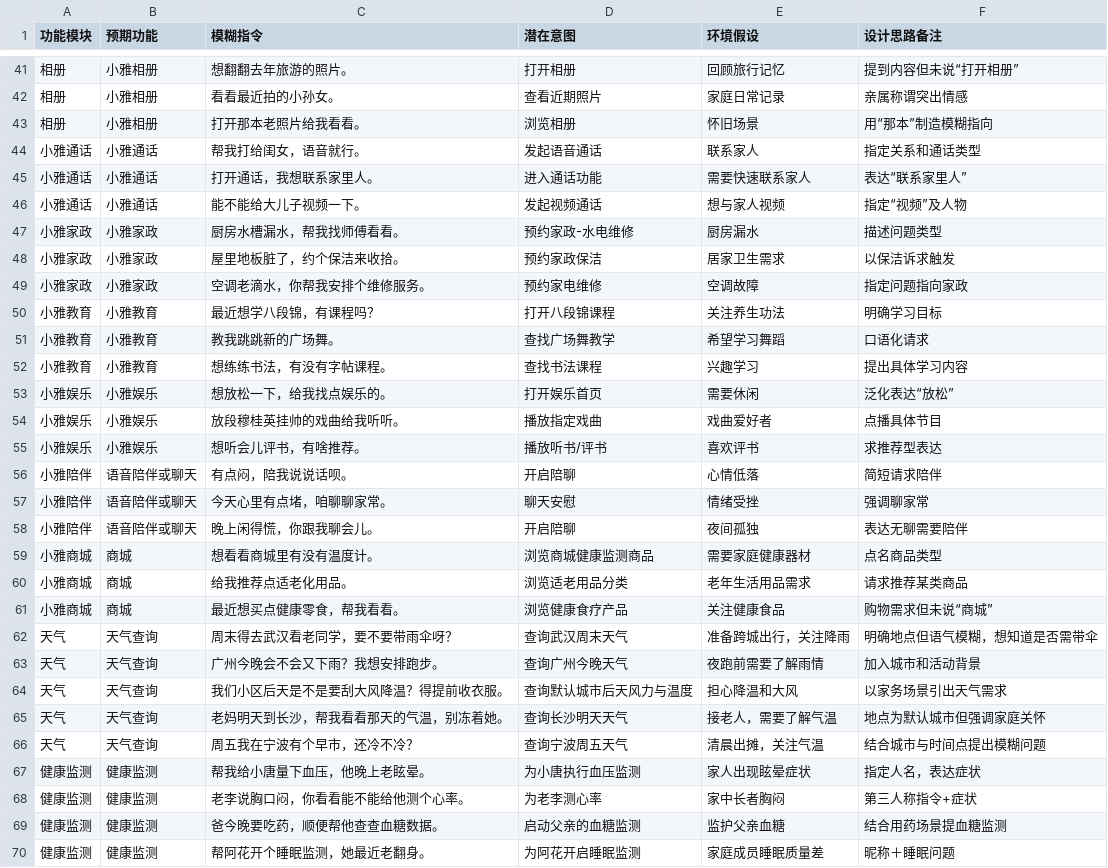
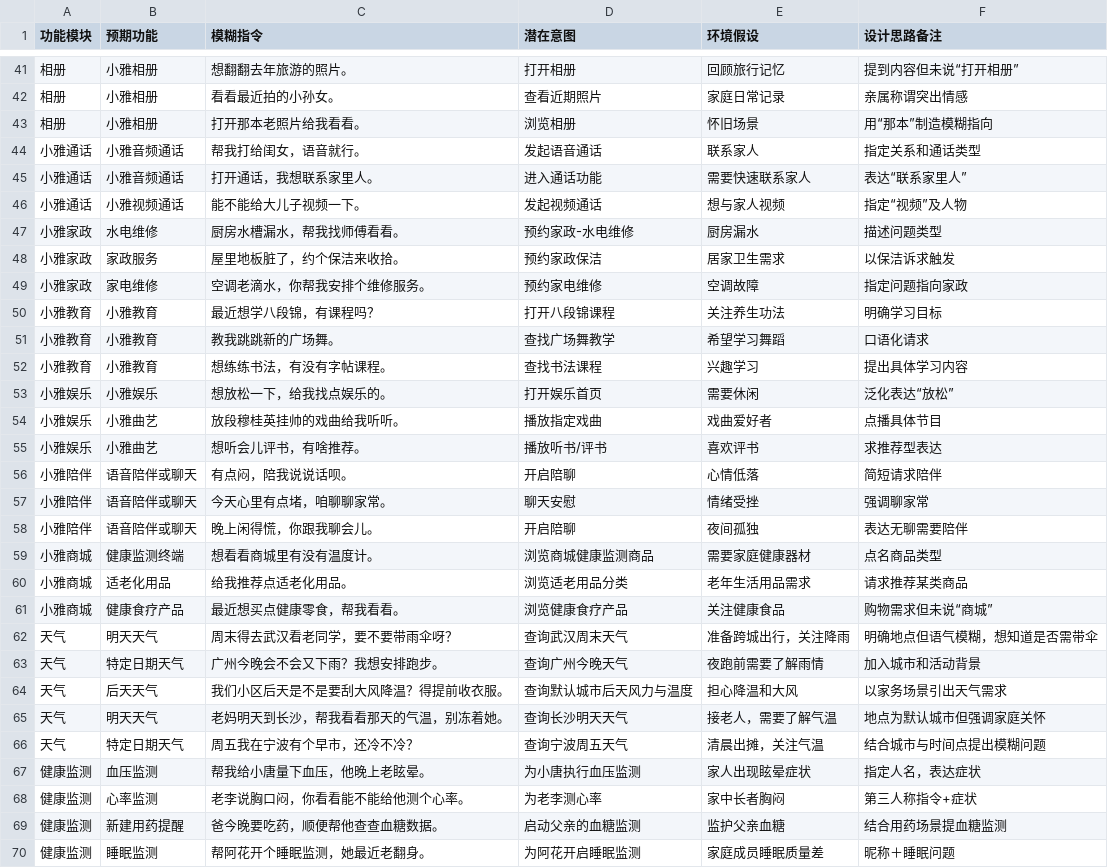
Before and after one commit to Bill-Billion/xy-assistant, a CSV file: order_fuzzy.csv, drawn as a sheet; only a part is shown, gaps mark what is left out; the diff covers the shown part only.

```diff
--- a/order_fuzzy.csv
+++ b/order_fuzzy.csv
@@ -43,8 +43,8 @@
 相册,小雅相册,打开那本老照片给我看看。,浏览相册,怀旧场景,用“那本”制造模糊指向
-小雅通话,小雅通话,帮我打给闺女，语音就行。,发起语音通话,联系家人,指定关系和通话类型
-小雅通话,小雅通话,打开通话，我想联系家里人。,进入通话功能,需要快速联系家人,表达“联系家里人”
-小雅通话,小雅通话,能不能给大儿子视频一下。,发起视频通话,想与家人视频,指定“视频”及人物
-小雅家政,小雅家政,厨房水槽漏水，帮我找师傅看看。,预约家政-水电维修,厨房漏水,描述问题类型
-小雅家政,小雅家政,屋里地板脏了，约个保洁来收拾。,预约家政保洁,居家卫生需求,以保洁诉求触发
-小雅家政,小雅家政,空调老滴水，你帮我安排个维修服务。,预约家电维修,空调故障,指定问题指向家政
+小雅通话,小雅音频通话,帮我打给闺女，语音就行。,发起语音通话,联系家人,指定关系和通话类型
+小雅通话,小雅音频通话,打开通话，我想联系家里人。,进入通话功能,需要快速联系家人,表达“联系家里人”
+小雅通话,小雅视频通话,能不能给大儿子视频一下。,发起视频通话,想与家人视频,指定“视频”及人物
+小雅家政,水电维修,厨房水槽漏水，帮我找师傅看看。,预约家政-水电维修,厨房漏水,描述问题类型
+小雅家政,家政服务,屋里地板脏了，约个保洁来收拾。,预约家政保洁,居家卫生需求,以保洁诉求触发
+小雅家政,家电维修,空调老滴水，你帮我安排个维修服务。,预约家电维修,空调故障,指定问题指向家政
 小雅教育,小雅教育,最近想学八段锦，有课程吗？,打开八段锦课程,关注养生功法,明确学习目标
@@ -53,4 +53,4 @@
 小雅娱乐,小雅娱乐,想放松一下，给我找点娱乐的。,打开娱乐首页,需要休闲,泛化表达“放松”
-小雅娱乐,小雅娱乐,放段穆桂英挂帅的戏曲给我听听。,播放指定戏曲,戏曲爱好者,点播具体节目
-小雅娱乐,小雅娱乐,想听会儿评书，有啥推荐。,播放听书/评书,喜欢评书,求推荐型表达
+小雅娱乐,小雅曲艺,放段穆桂英挂帅的戏曲给我听听。,播放指定戏曲,戏曲爱好者,点播具体节目
+小雅娱乐,小雅曲艺,想听会儿评书，有啥推荐。,播放听书/评书,喜欢评书,求推荐型表达
 小雅陪伴,语音陪伴或聊天,有点闷，陪我说说话呗。,开启陪聊,心情低落,简短请求陪伴
@@ -58,13 +58,13 @@
 小雅陪伴,语音陪伴或聊天,晚上闲得慌，你跟我聊会儿。,开启陪聊,夜间孤独,表达无聊需要陪伴
-小雅商城,商城,想看看商城里有没有温度计。,浏览商城健康监测商品,需要家庭健康器材,点名商品类型
-小雅商城,商城,给我推荐点适老化用品。,浏览适老用品分类,老年生活用品需求,请求推荐某类商品
-小雅商城,商城,最近想买点健康零食，帮我看看。,浏览健康食疗产品,关注健康食品,购物需求但未说“商城”
-天气,天气查询,周末得去武汉看老同学，要不要带雨伞呀？,查询武汉周末天气,准备跨城出行，关注降雨,明确地点但语气模糊，想知道是否需带伞
-天气,天气查询,广州今晚会不会又下雨？我想安排跑步。,查询广州今晚天气,夜跑前需要了解雨情,加入城市和活动背景
-天气,天气查询,我们小区后天是不是要刮大风降温？得提前收衣服。,查询默认城市后天风力与温度,担心降温和大风,以家务场景引出天气需求
-天气,天气查询,老妈明天到长沙，帮我看看那天的气温，别冻着她。,查询长沙明天天气,接老人，需要了解气温,地点为默认城市但强调家庭关怀
-天气,天气查询,周五我在宁波有个早市，还冷不冷？,查询宁波周五天气,清晨出摊，关注气温,结合城市与时间点提出模糊问题
-健康监测,健康监测,帮我给小唐量下血压，他晚上老眩晕。,为小唐执行血压监测,家人出现眩晕症状,指定人名，表达症状
-健康监测,健康监测,老李说胸口闷，你看看能不能给他测个心率。,为老李测心率,家中长者胸闷,第三人称指令+症状
-健康监测,健康监测,爸今晚要吃药，顺便帮他查查血糖数据。,启动父亲的血糖监测,监护父亲血糖,结合用药场景提血糖监测
-健康监测,健康监测,帮阿花开个睡眠监测，她最近老翻身。,为阿花开启睡眠监测,家庭成员睡眠质量差,昵称＋睡眠问题
+小雅商城,健康监测终端,想看看商城里有没有温度计。,浏览商城健康监测商品,需要家庭健康器材,点名商品类型
+小雅商城,适老化用品,给我推荐点适老化用品。,浏览适老用品分类,老年生活用品需求,请求推荐某类商品
+小雅商城,健康食疗产品,最近想买点健康零食，帮我看看。,浏览健康食疗产品,关注健康食品,购物需求但未说“商城”
+天气,明天天气,周末得去武汉看老同学，要不要带雨伞呀？,查询武汉周末天气,准备跨城出行，关注降雨,明确地点但语气模糊，想知道是否需带伞
+天气,特定日期天气,广州今晚会不会又下雨？我想安排跑步。,查询广州今晚天气,夜跑前需要了解雨情,加入城市和活动背景
+天气,后天天气,我们小区后天是不是要刮大风降温？得提前收衣服。,查询默认城市后天风力与温度,担心降温和大风,以家务场景引出天气需求
+天气,明天天气,老妈明天到长沙，帮我看看那天的气温，别冻着她。,查询长沙明天天气,接老人，需要了解气温,地点为默认城市但强调家庭关怀
+天气,特定日期天气,周五我在宁波有个早市，还冷不冷？,查询宁波周五天气,清晨出摊，关注气温,结合城市与时间点提出模糊问题
+健康监测,血压监测,帮我给小唐量下血压，他晚上老眩晕。,为小唐执行血压监测,家人出现眩晕症状,指定人名，表达症状
+健康监测,心率监测,老李说胸口闷，你看看能不能给他测个心率。,为老李测心率,家中长者胸闷,第三人称指令+症状
+健康监测,新建用药提醒,爸今晚要吃药，顺便帮他查查血糖数据。,启动父亲的血糖监测,监护父亲血糖,结合用药场景提血糖监测
+健康监测,睡眠监测,帮阿花开个睡眠监测，她最近老翻身。,为阿花开启睡眠监测,家庭成员睡眠质量差,昵称＋睡眠问题
```
Also changed, not shown: 4 added rows and 14 edited cells elsewhere in this file, 12 other files.
